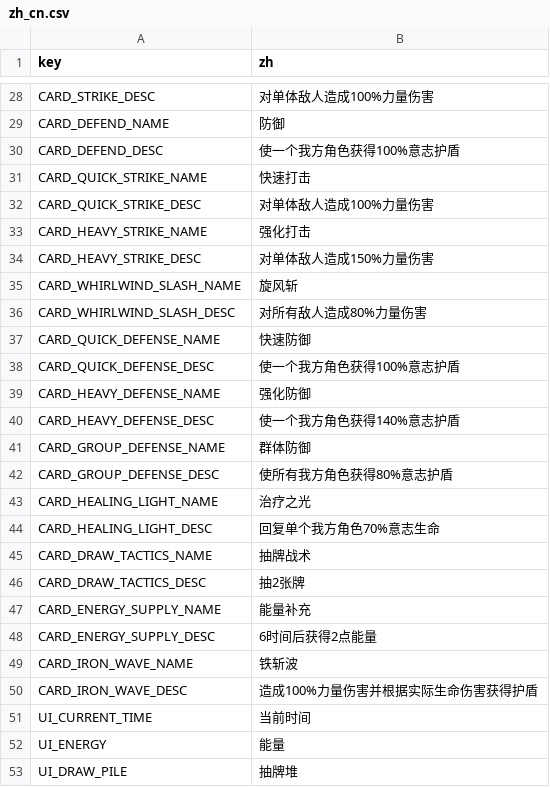
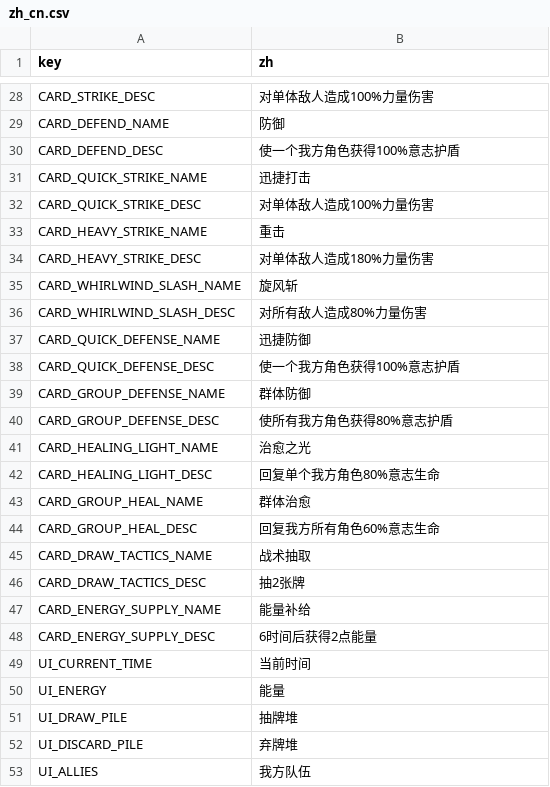
Before and after one commit to shermes617/new-cardgame, a CSV file: localization/zh_cn.csv, drawn as a sheet; only a part is shown, gaps mark what is left out; the shorter side is filled out with more unchanged rows.

```diff
--- a/localization/zh_cn.csv
+++ b/localization/zh_cn.csv
@@ -30,22 +30,20 @@ CARD_DEFEND_NAME,防御
 CARD_DEFEND_DESC,使一个我方角色获得100%意志护盾
-CARD_QUICK_STRIKE_NAME,快速打击
+CARD_QUICK_STRIKE_NAME,迅捷打击
 CARD_QUICK_STRIKE_DESC,对单体敌人造成100%力量伤害
-CARD_HEAVY_STRIKE_NAME,强化打击
-CARD_HEAVY_STRIKE_DESC,对单体敌人造成150%力量伤害
+CARD_HEAVY_STRIKE_NAME,重击
+CARD_HEAVY_STRIKE_DESC,对单体敌人造成180%力量伤害
 CARD_WHIRLWIND_SLASH_NAME,旋风斩
 CARD_WHIRLWIND_SLASH_DESC,对所有敌人造成80%力量伤害
-CARD_QUICK_DEFENSE_NAME,快速防御
+CARD_QUICK_DEFENSE_NAME,迅捷防御
 CARD_QUICK_DEFENSE_DESC,使一个我方角色获得100%意志护盾
-CARD_HEAVY_DEFENSE_NAME,强化防御
-CARD_HEAVY_DEFENSE_DESC,使一个我方角色获得140%意志护盾
 CARD_GROUP_DEFENSE_NAME,群体防御
 CARD_GROUP_DEFENSE_DESC,使所有我方角色获得80%意志护盾
-CARD_HEALING_LIGHT_NAME,治疗之光
-CARD_HEALING_LIGHT_DESC,回复单个我方角色70%意志生命
-CARD_DRAW_TACTICS_NAME,抽牌战术
+CARD_HEALING_LIGHT_NAME,治愈之光
+CARD_HEALING_LIGHT_DESC,回复单个我方角色80%意志生命
+CARD_GROUP_HEAL_NAME,群体治愈
+CARD_GROUP_HEAL_DESC,回复我方所有角色60%意志生命
+CARD_DRAW_TACTICS_NAME,战术抽取
 CARD_DRAW_TACTICS_DESC,抽2张牌
-CARD_ENERGY_SUPPLY_NAME,能量补充
+CARD_ENERGY_SUPPLY_NAME,能量补给
 CARD_ENERGY_SUPPLY_DESC,6时间后获得2点能量
-CARD_IRON_WAVE_NAME,铁斩波
-CARD_IRON_WAVE_DESC,造成100%力量伤害并根据实际生命伤害获得护盾
 UI_CURRENT_TIME,当前时间
```
Also changed, not shown: localization/en.csv, 56 other files.
